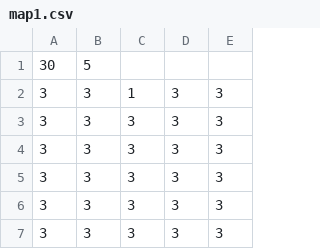
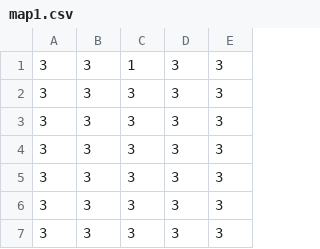
Before and after one commit to jyupiteru/TeraTera3, a CSV file: Assets/Maps/map1.csv, drawn as a sheet; only a part is shown; the shorter side is filled out with more unchanged rows.

```diff
--- a/Assets/Maps/map1.csv
+++ b/Assets/Maps/map1.csv
@@ -1,2 +1 @@
-30,5,,,
 3,3,1,3,3
```
Also changed, not shown: 1 other file.
